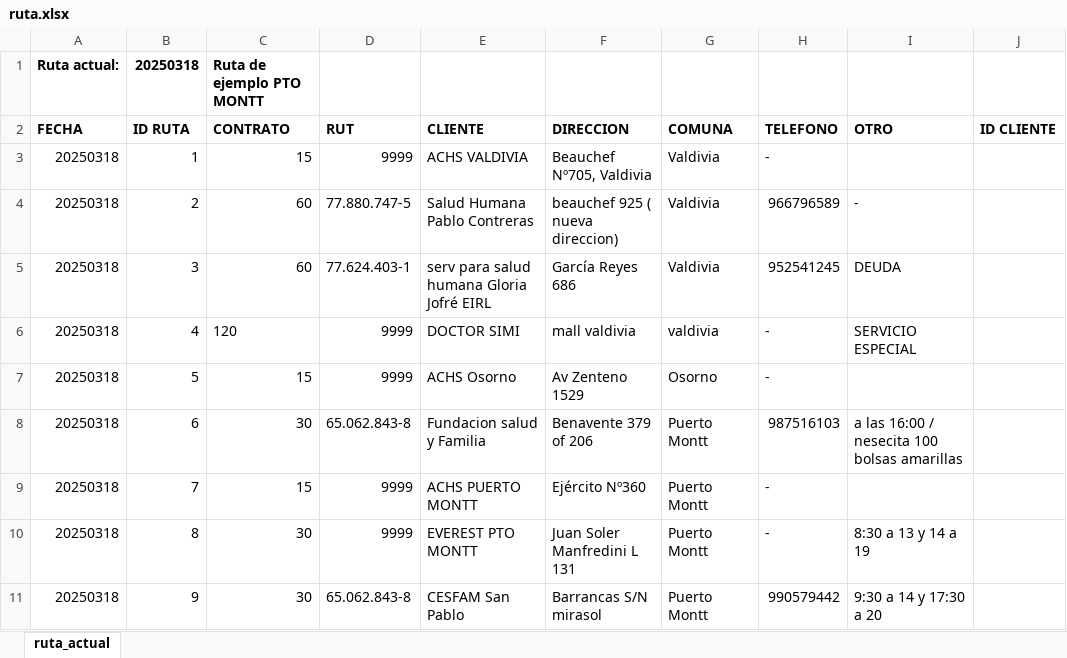
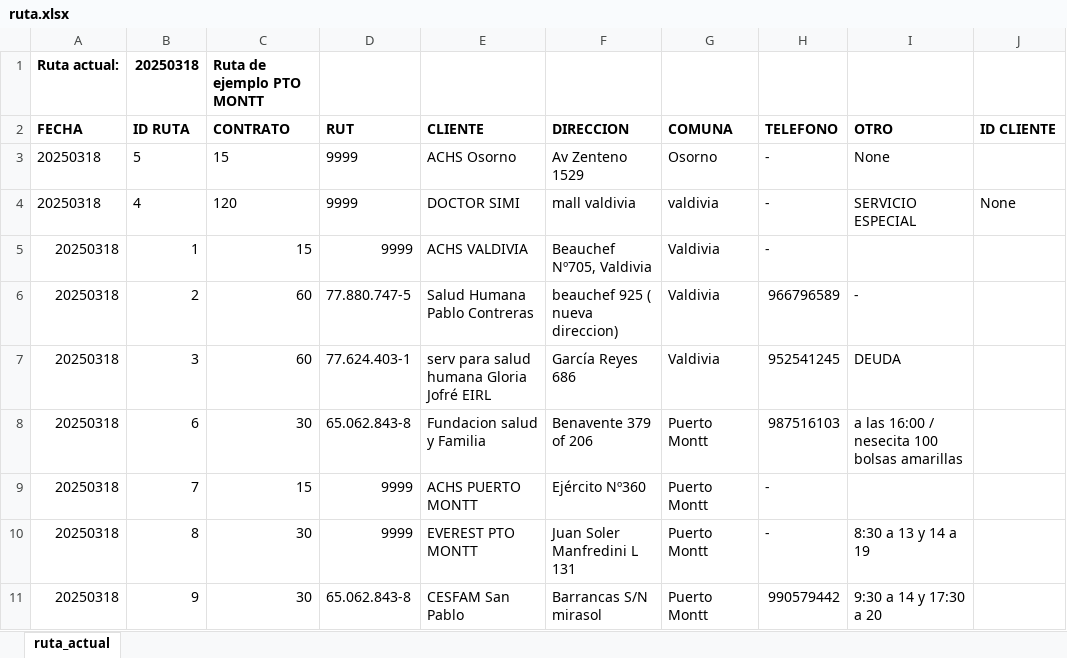
Before and after one commit to Ishovias/mc-ruta-admin, an Excel workbook: bd/ruta.xlsx, sheet ruta_actual, drawn as a sheet; only a part is shown; values as stored, in another font and other column widths than the file's, no borders; removed rows and columns are numbered as before the commit, all else as after; the diff names each change by its address in the sheet, - before the commit and + after, or states it on an @@ line.

```diff
--- a/bd/ruta.xlsx (sheet ruta_actual)
+++ b/bd/ruta.xlsx (sheet ruta_actual)
+row 3: 20250318 | 5 | 15 | 9999 | ACHS Osorno | Av Zenteno 1529 | Osorno | - | None
+row 4: 20250318 | 4 | 120 | 9999 | DOCTOR SIMI | mall valdivia | valdivia | - | SERVICIO ESPECIAL | None
-row 6: 20250318 | 4 | 120 | 9999 | DOCTOR SIMI | mall valdivia | valdivia | - | SERVICIO ESPECIAL
-row 7: 20250318 | 5 | 15 | 9999 | ACHS Osorno | Av Zenteno 1529 | Osorno | -
```
Also changed, not shown: bd/mediclean_bd.xlsx, 2 other files.
